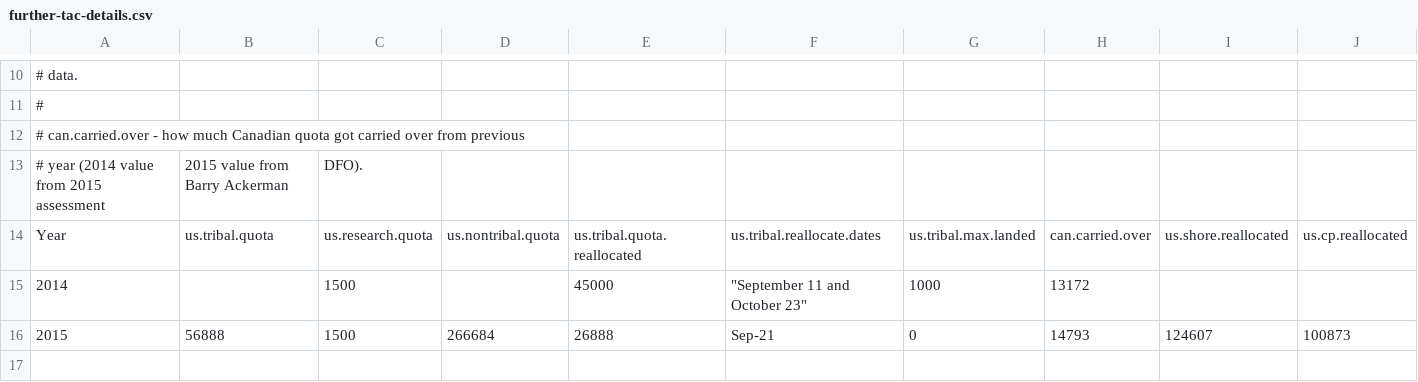
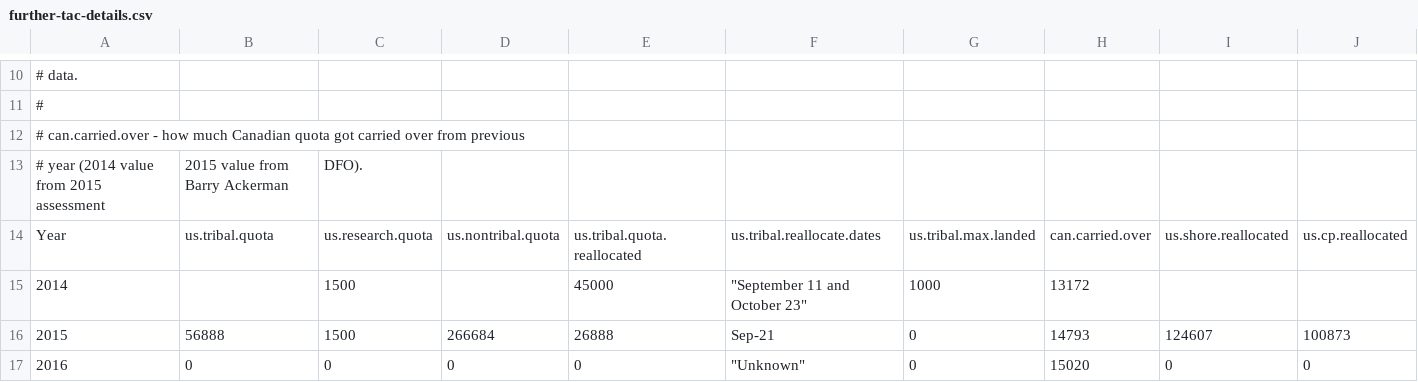
Before and after one commit to pacific-hake/hake-assessment, a CSV file: data/further-tac-details.csv, drawn as a sheet; only a part is shown, gaps mark what is left out; rows hold the shown columns only; the diff names each change by its address in the sheet, - before the commit and + after, or states it on an @@ line.

```diff
--- a/data/further-tac-details.csv
+++ b/data/further-tac-details.csv
+row 17: 2016 | 0 | 0 | 0 | 0 | "Unknown" | 0 | 15020 | 0 | 0
```
Also changed, not shown: data/landings-tac-history.csv.
